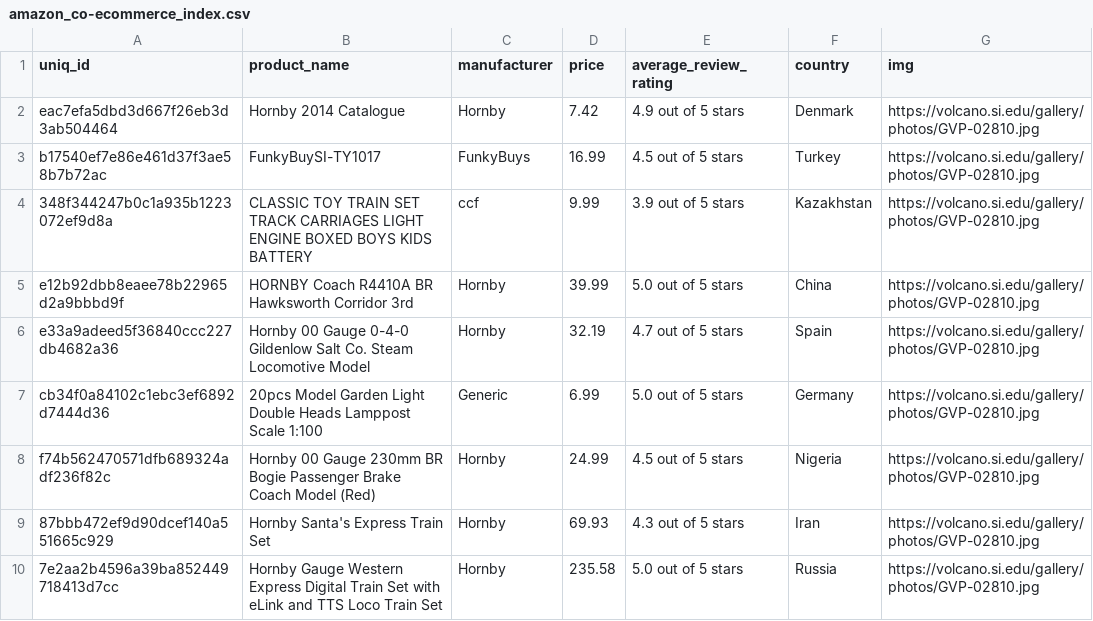
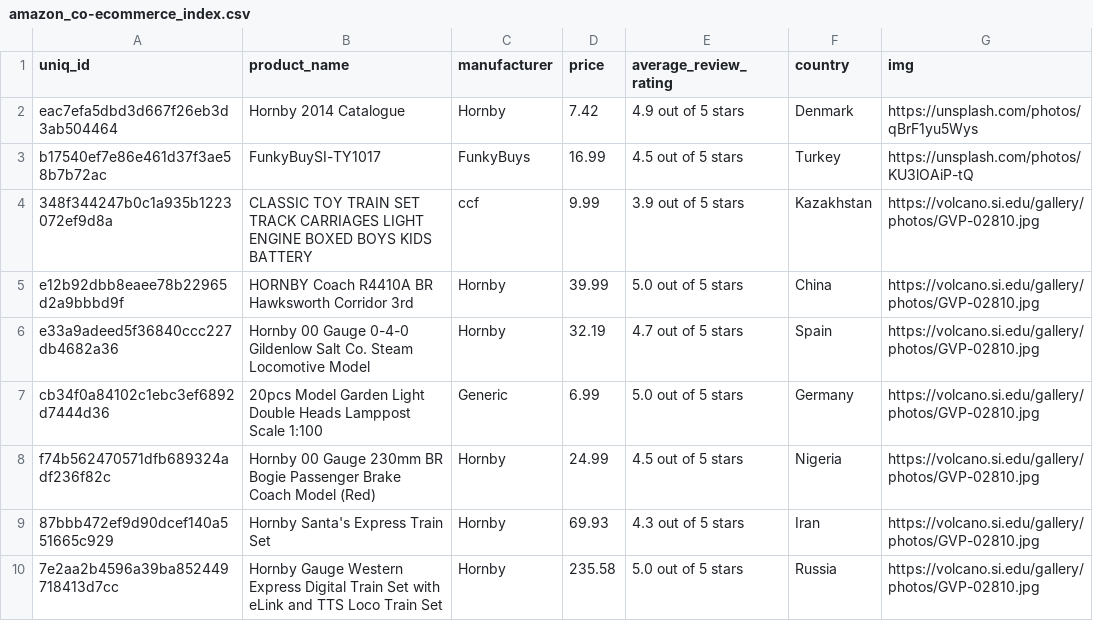
Before and after one commit to rz871256465/soloassessment, a CSV file: shopping/database/amazon_co-ecommerce_index.csv, drawn as a sheet; only a part is shown.

```diff
--- a/shopping/database/amazon_co-ecommerce_index.csv
+++ b/shopping/database/amazon_co-ecommerce_index.csv
@@ -1,4 +1,4 @@
 uniq_id,product_name,manufacturer,price,average_review_rating,country,img
-eac7efa5dbd3d667f26eb3d3ab504464,Hornby 2014 Catalogue,Hornby,7.42,4.9 out of 5 stars,Denmark,https://volcano.si.edu/gallery/photos/GVP-02810.jpg
-b17540ef7e86e461d37f3ae58b7b72ac,FunkyBuySI-TY1017,FunkyBuys,16.99,4.5 out of 5 stars,Turkey,https://volcano.si.edu/gallery/photos/GVP-02810.jpg
+eac7efa5dbd3d667f26eb3d3ab504464,Hornby 2014 Catalogue,Hornby,7.42,4.9 out of 5 stars,Denmark,https://unsplash.com/photos/qBrF1yu5Wys
+b17540ef7e86e461d37f3ae58b7b72ac,FunkyBuySI-TY1017,FunkyBuys,16.99,4.5 out of 5 stars,Turkey,https://unsplash.com/photos/KU3lOAiP-tQ
 348f344247b0c1a935b1223072ef9d8a,CLASSIC TOY TRAIN SET TRACK CARRIAGES LIGHT ENGINE BOXED BOYS KIDS BATTERY,ccf,9.99,3.9 out of 5 stars,Kazakhstan,https://volcano.si.edu/gallery/photos/GVP-02810.jpg
```
Also changed, not shown: 7 other files.
